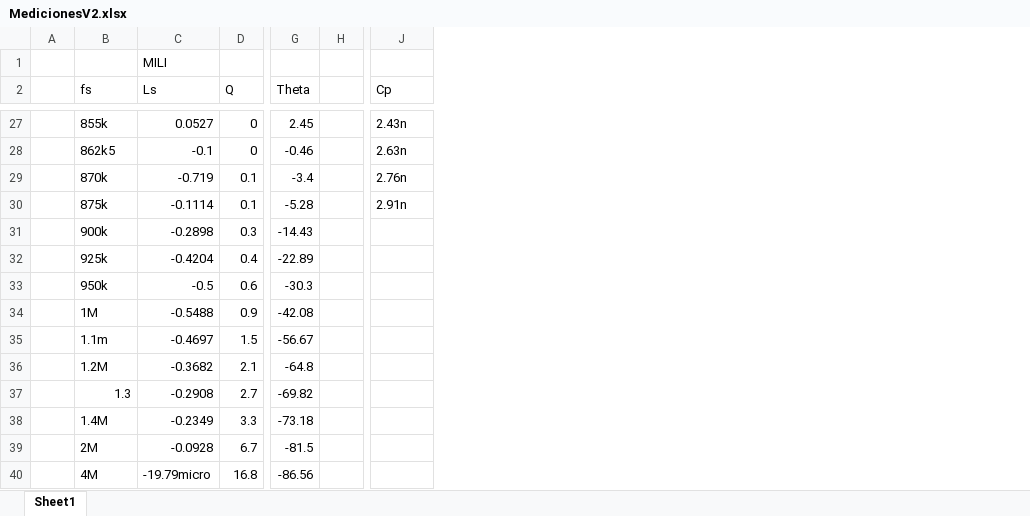
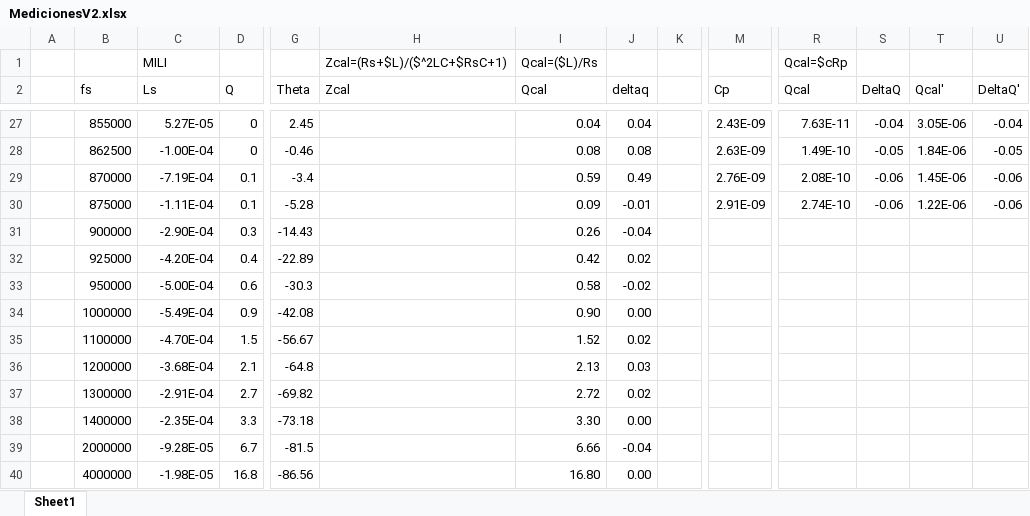
Before and after one commit to tlondero/LABO, an Excel workbook: TP2/Ejercicio_1(Germo)/MedicionesV2.xlsx, sheet Sheet1, drawn as a sheet; only a part is shown, gaps mark what is left out; values as stored, in another font and other column widths than the file's, no borders; addresses are those after the commit; the diff covers the shown part only; the diff names each change by its address in the sheet, - before the commit and + after, or states it on an @@ line.

```diff
--- a/TP2/Ejercicio_1(Germo)/MedicionesV2.xlsx (sheet Sheet1)
+++ b/TP2/Ejercicio_1(Germo)/MedicionesV2.xlsx (sheet Sheet1)
+column H (Zcal), row 1: Zcal=(Rs+$L)/($^2LC+$RsC+1)
+column I (Qcal), row 1: Qcal=($L)/Rs; rows 27-40: 0.04 | 0.08 | 0.59 | 0.09 | 0.26 | 0.42 | 0.58 | 0.90 | 1.52 | 2.13 | 2.72 | 3.30 | 6.66 | 16.80
+column J (deltaq), rows 27-40: 0.04 | 0.08 | 0.49 | -0.01 | -0.04 | 0.02 | -0.02 | 0.00 | 0.02 | 0.03 | 0.02 | 0.00 | -0.04 | 0.00
+column R (Qcal), row 1: Qcal=$cRp; rows 27-30: 7.63E-11 | 1.49E-10 | 2.08E-10 | 2.74E-10
+column S (DeltaQ), rows 27-30: -0.04 | -0.05 | -0.06 | -0.06
+column T (Qcal'), rows 27-30: 3.05E-06 | 1.84E-06 | 1.45E-06 | 1.22E-06
+column U (DeltaQ'), rows 27-30: -0.04 | -0.05 | -0.06 | -0.06
-B27 (fs): 855k
+B27 (fs): 855000
-C27 (Ls): 0.0527
+C27 (Ls): 5.27E-05
-M27 (Cp): 2.43n
+M27 (Cp): 2.43E-09
-B28 (fs): 862k5
+B28 (fs): 862500
-C28 (Ls): -0.1
+C28 (Ls): -1.00E-04
-M28 (Cp): 2.63n
+M28 (Cp): 2.63E-09
-B29 (fs): 870k
+B29 (fs): 870000
-C29 (Ls): -0.719
+C29 (Ls): -7.19E-04
-M29 (Cp): 2.76n
+M29 (Cp): 2.76E-09
-B30 (fs): 875k
+B30 (fs): 875000
-C30 (Ls): -0.1114
+C30 (Ls): -1.11E-04
-M30 (Cp): 2.91n
+M30 (Cp): 2.91E-09
-B31 (fs): 900k
+B31 (fs): 900000
-C31 (Ls): -0.2898
+C31 (Ls): -2.90E-04
-B32 (fs): 925k
+B32 (fs): 925000
-C32 (Ls): -0.4204
+C32 (Ls): -4.20E-04
-B33 (fs): 950k
+B33 (fs): 950000
-C33 (Ls): -0.5
+C33 (Ls): -5.00E-04
-B34 (fs): 1M
+B34 (fs): 1000000
-C34 (Ls): -0.5488
+C34 (Ls): -5.49E-04
-B35 (fs): 1.1m
+B35 (fs): 1100000
-C35 (Ls): -0.4697
+C35 (Ls): -4.70E-04
-B36 (fs): 1.2M
+B36 (fs): 1200000
-C36 (Ls): -0.3682
+C36 (Ls): -3.68E-04
-B37 (fs): 1.3
+B37 (fs): 1300000
-C37 (Ls): -0.2908
+C37 (Ls): -2.91E-04
-B38 (fs): 1.4M
+B38 (fs): 1400000
-C38 (Ls): -0.2349
+C38 (Ls): -2.35E-04
-B39 (fs): 2M
+B39 (fs): 2000000
-C39 (Ls): -0.0928
+C39 (Ls): -9.28E-05
-B40 (fs): 4M
+B40 (fs): 4000000
-C40 (Ls): -19.79micro
+C40 (Ls): -1.98E-05
```
Also changed, not shown: 121 edited cells elsewhere in this sheet, 9 other files.
